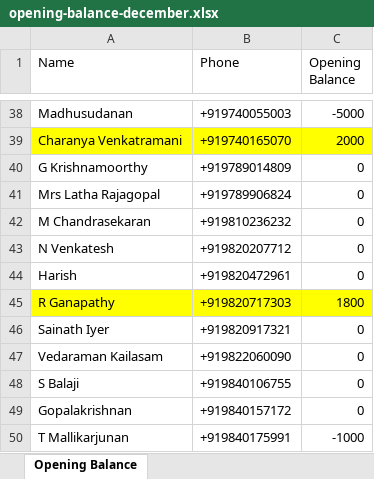
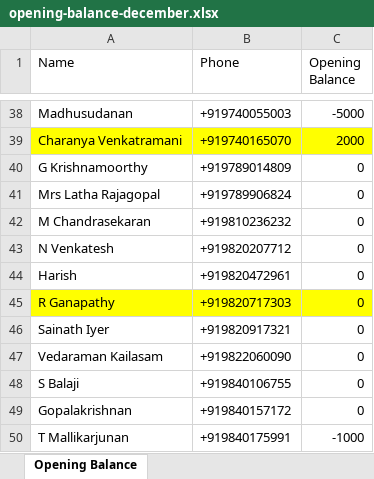
Before and after one commit to VBS-analytics/Temple_project, an Excel workbook: opening-balance-december.xlsx, sheet Opening Balance, drawn as a sheet; only a part is shown, gaps mark what is left out; values as stored, in another font and other column widths than the file's, no borders; the diff names each change by its address in the sheet, - before the commit and + after, or states it on an @@ line.

```diff
--- a/opening-balance-december.xlsx (sheet Opening Balance)
+++ b/opening-balance-december.xlsx (sheet Opening Balance)
-C45 (Opening Balance): 1800
+C45 (Opening Balance): 0
```
Also changed, not shown: 5 other files.
